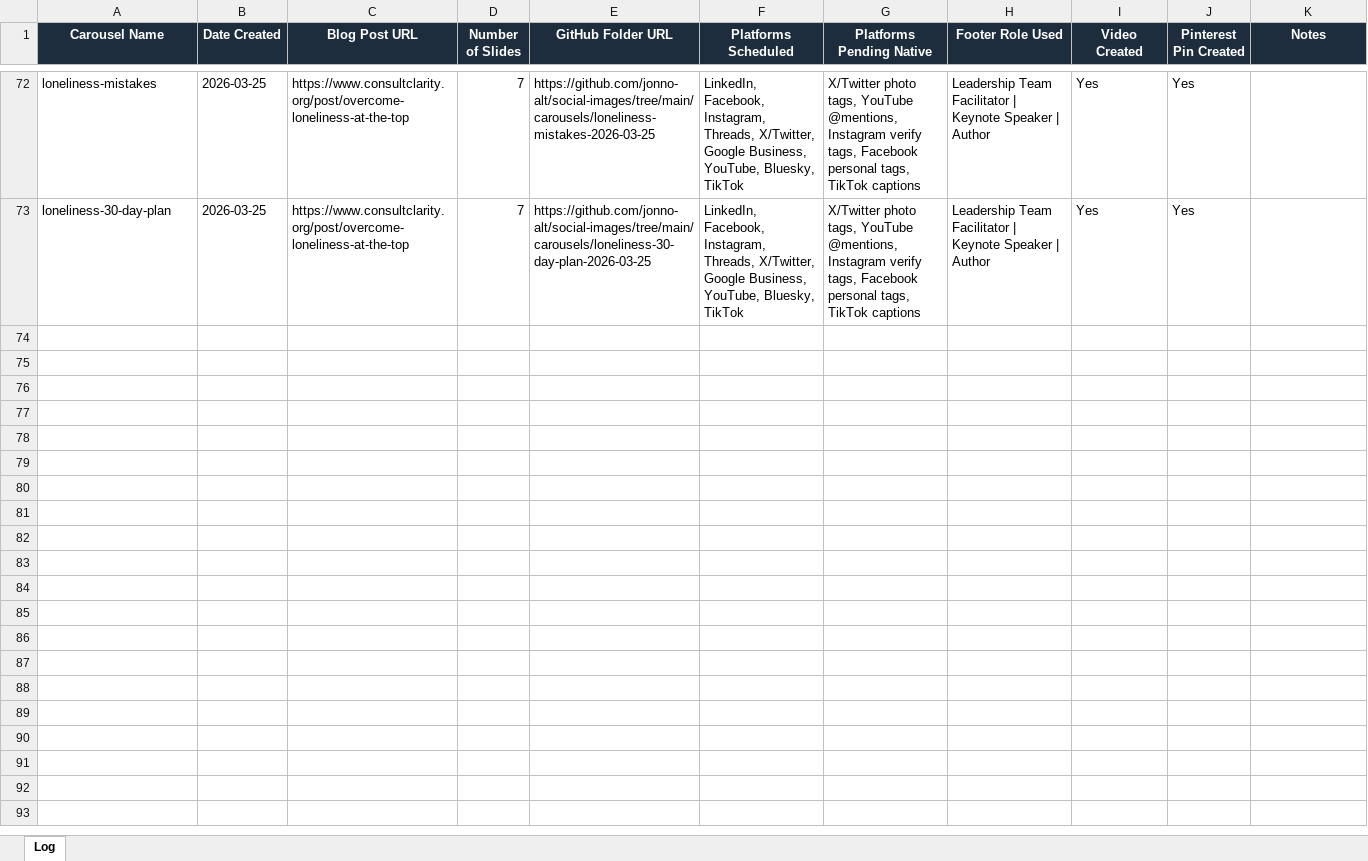
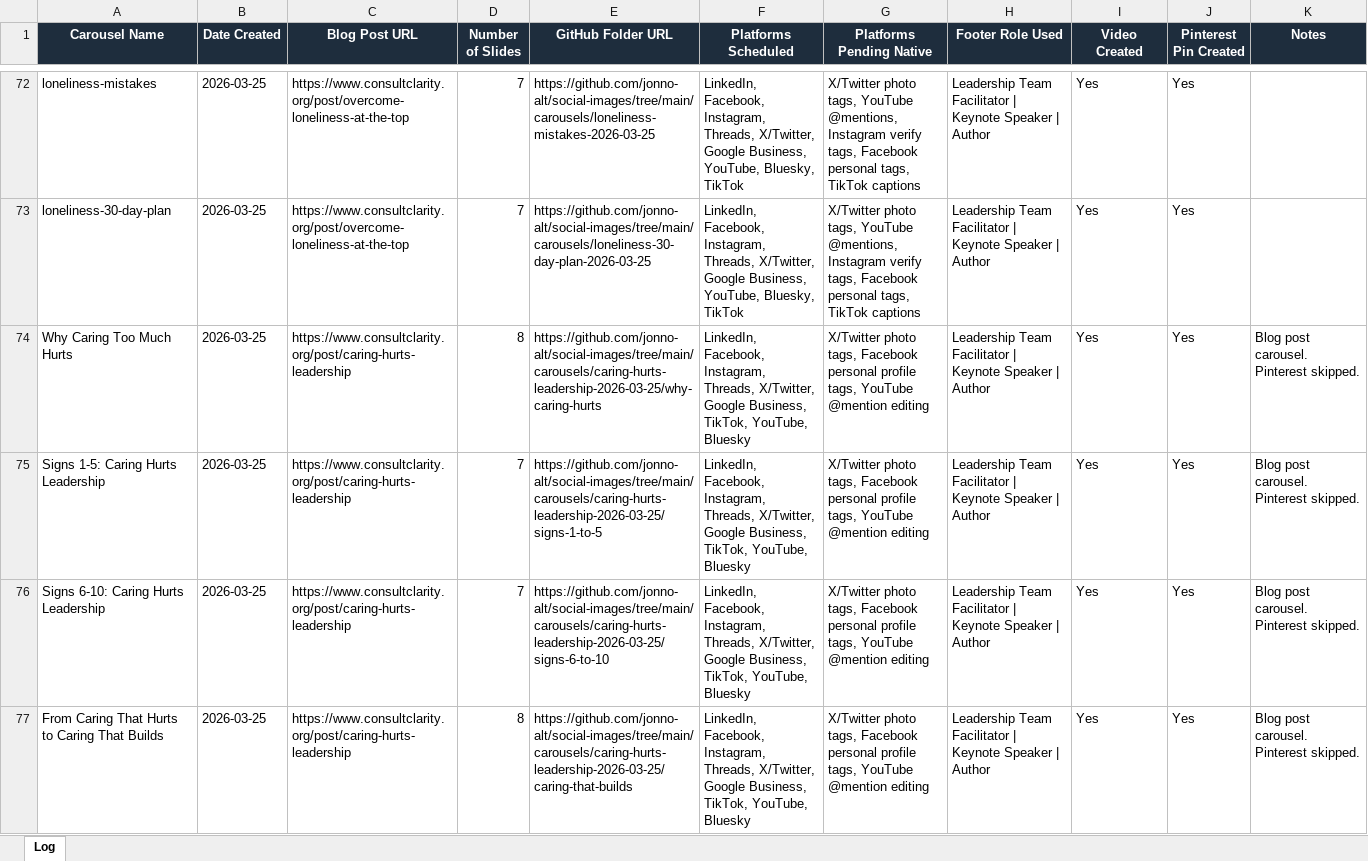
Before and after one commit to jonno-alt/social-images, an Excel workbook: data/carousel-workflow/carousel-log.xlsx, sheet Log, drawn as a sheet; only a part is shown, gaps mark what is left out; values as stored, in another font and other column widths than the file's, no borders; the diff names each change by its address in the sheet, - before the commit and + after, or states it on an @@ line.

Commit message:
Update carousel-log.xlsx after caring-hurts-leadership run

```diff
--- a/data/carousel-workflow/carousel-log.xlsx (sheet Log)
+++ b/data/carousel-workflow/carousel-log.xlsx (sheet Log)
+row 74: Why Caring Too Much Hurts | 2026-03-25 | https://www.consultclarity.org/post/caring-hurts-leadership | 8 | https://github.com/jonno-alt/social-images/tree/main/carousels/caring-hurts-leadership-2026-03-25/why-caring-hurts | LinkedIn, Facebook, Instagram, Threads, X/Twitter, Google Business, TikTok, YouTube, Bluesky | X/Twitter photo tags, Facebook personal profile tags, YouTube @mention editing | Leadership Team Facilitator | Keynote Speaker | Author | Yes | Yes | Blog post carousel. Pinterest skipped.
+row 75: Signs 1-5: Caring Hurts Leadership | 2026-03-25 | https://www.consultclarity.org/post/caring-hurts-leadership | 7 | https://github.com/jonno-alt/social-images/tree/main/carousels/caring-hurts-leadership-2026-03-25/signs-1-to-5 | LinkedIn, Facebook, Instagram, Threads, X/Twitter, Google Business, TikTok, YouTube, Bluesky | X/Twitter photo tags, Facebook personal profile tags, YouTube @mention editing | Leadership Team Facilitator | Keynote Speaker | Author | Yes | Yes | Blog post carousel. Pinterest skipped.
+row 76: Signs 6-10: Caring Hurts Leadership | 2026-03-25 | https://www.consultclarity.org/post/caring-hurts-leadership | 7 | https://github.com/jonno-alt/social-images/tree/main/carousels/caring-hurts-leadership-2026-03-25/signs-6-to-10 | LinkedIn, Facebook, Instagram, Threads, X/Twitter, Google Business, TikTok, YouTube, Bluesky | X/Twitter photo tags, Facebook personal profile tags, YouTube @mention editing | Leadership Team Facilitator | Keynote Speaker | Author | Yes | Yes | Blog post carousel. Pinterest skipped.
+row 77: From Caring That Hurts to Caring That Builds | 2026-03-25 | https://www.consultclarity.org/post/caring-hurts-leadership | 8 | https://github.com/jonno-alt/social-images/tree/main/carousels/caring-hurts-leadership-2026-03-25/caring-that-builds | LinkedIn, Facebook, Instagram, Threads, X/Twitter, Google Business, TikTok, YouTube, Bluesky | X/Twitter photo tags, Facebook personal profile tags, YouTube @mention editing | Leadership Team Facilitator | Keynote Speaker | Author | Yes | Yes | Blog post carousel. Pinterest skipped.
```
